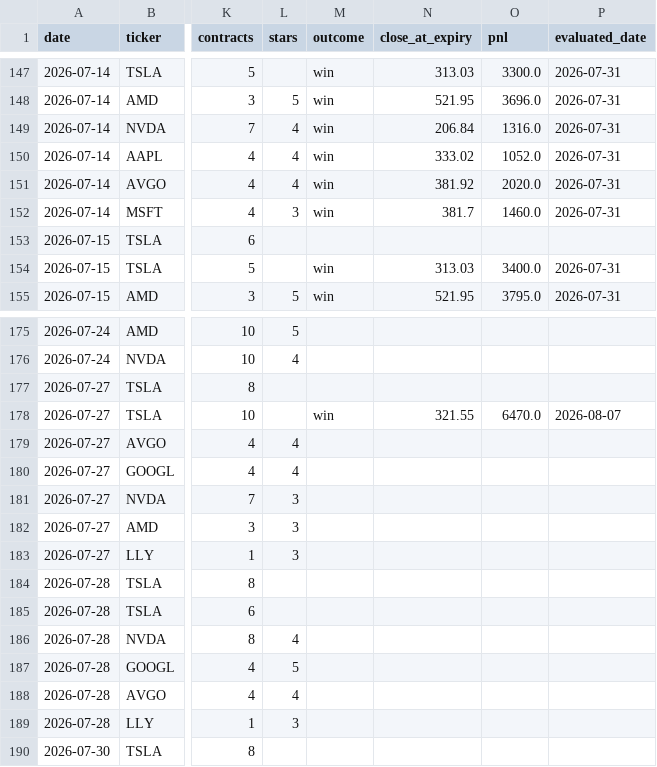
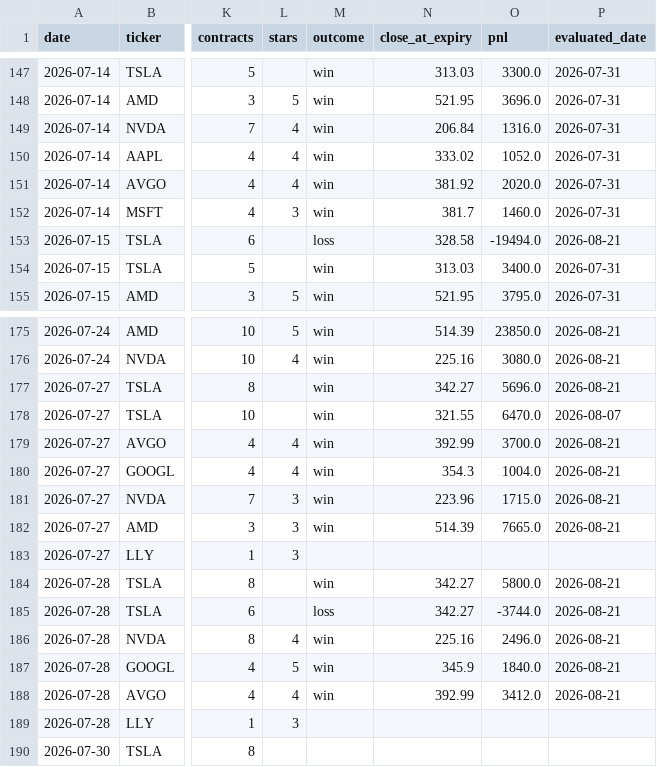
Before and after one commit to vjasingh/Trading-agent, a CSV file: recommendations_log.csv, drawn as a sheet; only a part is shown, gaps mark what is left out; the diff covers the shown part only; the diff names each change by its address in the sheet, - before the commit and + after, or states it on an @@ line.

```diff
--- a/recommendations_log.csv
+++ b/recommendations_log.csv
-M153 (outcome): (empty)
+M153 (outcome): loss
-N153 (close_at_expiry): (empty)
+N153 (close_at_expiry): 328.58
-O153 (pnl): (empty)
+O153 (pnl): -19494.0
-P153 (evaluated_date): (empty)
+P153 (evaluated_date): 2026-08-21
-M175:M177 (outcome): (empty)
+M175:M177 (outcome): win
-N175 (close_at_expiry): (empty)
+N175 (close_at_expiry): 514.39
-O175 (pnl): (empty)
+O175 (pnl): 23850.0
-P175:P177 (evaluated_date): (empty)
+P175:P177 (evaluated_date): 2026-08-21
-N176 (close_at_expiry): (empty)
+N176 (close_at_expiry): 225.16
-O176 (pnl): (empty)
+O176 (pnl): 3080.0
-N177 (close_at_expiry): (empty)
+N177 (close_at_expiry): 342.27
-O177 (pnl): (empty)
+O177 (pnl): 5696.0
-M179:M182 (outcome): (empty)
+M179:M182 (outcome): win
-N179 (close_at_expiry): (empty)
+N179 (close_at_expiry): 392.99
-O179 (pnl): (empty)
+O179 (pnl): 3700.0
-P179:P182 (evaluated_date): (empty)
+P179:P182 (evaluated_date): 2026-08-21
-N180 (close_at_expiry): (empty)
+N180 (close_at_expiry): 354.3
-O180 (pnl): (empty)
+O180 (pnl): 1004.0
-N181 (close_at_expiry): (empty)
+N181 (close_at_expiry): 223.96
-O181 (pnl): (empty)
+O181 (pnl): 1715.0
-N182 (close_at_expiry): (empty)
+N182 (close_at_expiry): 514.39
-O182 (pnl): (empty)
+O182 (pnl): 7665.0
-M184 (outcome): (empty)
+M184 (outcome): win
-N184:N185 (close_at_expiry): (empty)
+N184:N185 (close_at_expiry): 342.27
-O184 (pnl): (empty)
+O184 (pnl): 5800.0
-P184:P188 (evaluated_date): (empty)
+P184:P188 (evaluated_date): 2026-08-21
-M185 (outcome): (empty)
+M185 (outcome): loss
-O185 (pnl): (empty)
+O185 (pnl): -3744.0
-M186:M188 (outcome): (empty)
+M186:M188 (outcome): win
-N186 (close_at_expiry): (empty)
+N186 (close_at_expiry): 225.16
-O186 (pnl): (empty)
+O186 (pnl): 2496.0
-N187 (close_at_expiry): (empty)
+N187 (close_at_expiry): 345.9
-O187 (pnl): (empty)
+O187 (pnl): 1840.0
-N188 (close_at_expiry): (empty)
+N188 (close_at_expiry): 392.99
-O188 (pnl): (empty)
+O188 (pnl): 3412.0
```
Also changed, not shown: 88 edited cells elsewhere in this file.
